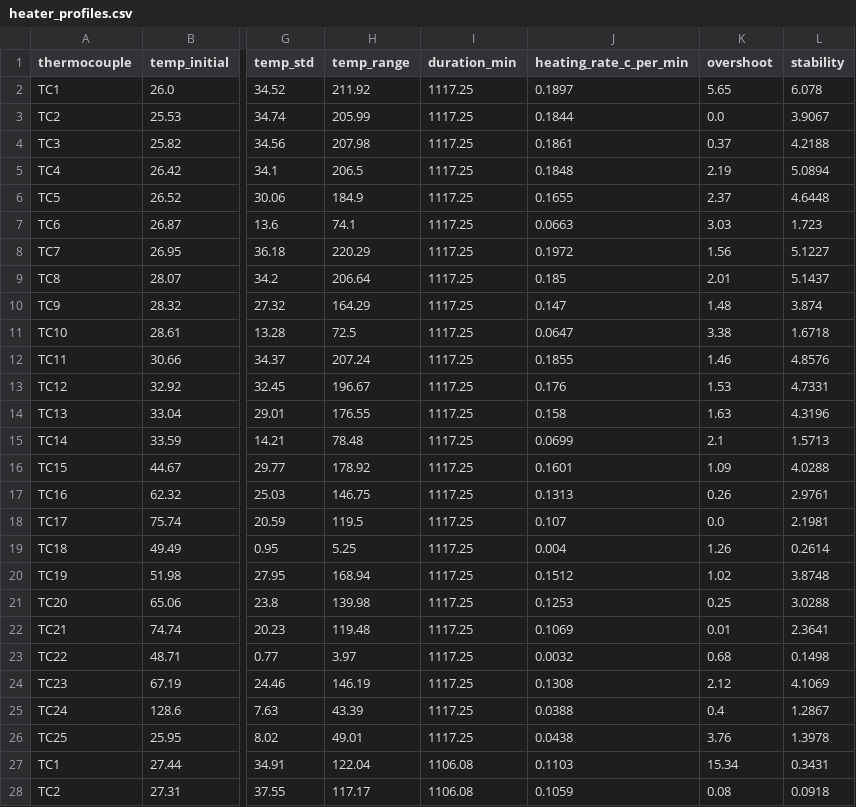
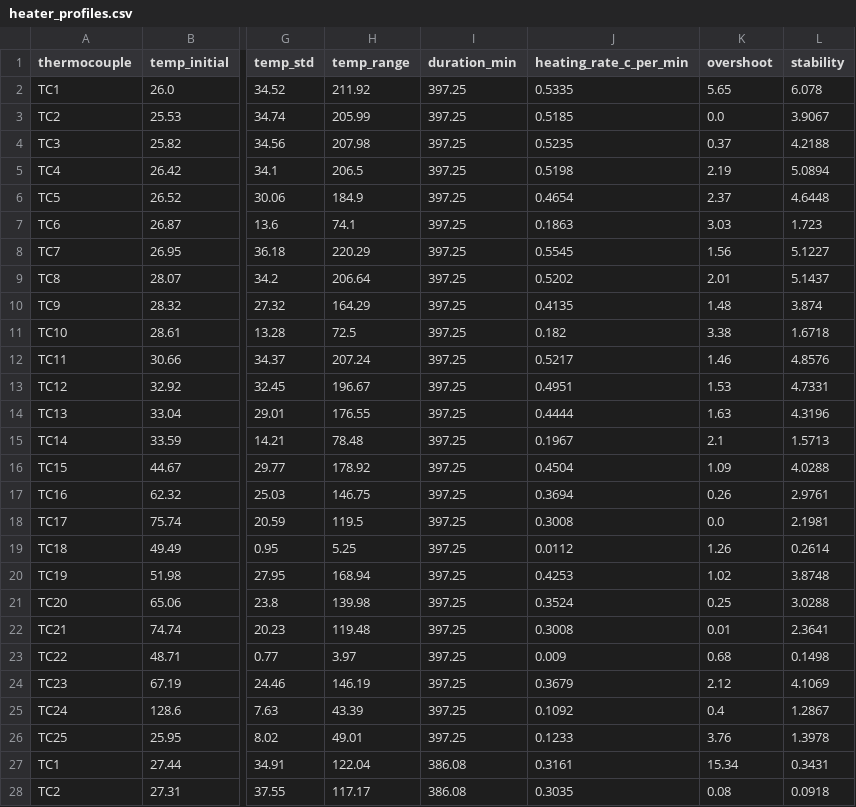
Before and after one commit to DavidAlanis273/heat-analyzer, a CSV file: outputs/heater_profiles.csv, drawn as a sheet; only a part is shown, gaps mark what is left out; the diff covers the shown part only; the diff names each change by its address in the sheet, - before the commit and + after, or states it on an @@ line.

```diff
--- a/outputs/heater_profiles.csv
+++ b/outputs/heater_profiles.csv
-I2:I26 (duration_min): 1117.25
+I2:I26 (duration_min): 397.25
-J2 (heating_rate_c_per_min): 0.1897
+J2 (heating_rate_c_per_min): 0.5335
-J3 (heating_rate_c_per_min): 0.1844
+J3 (heating_rate_c_per_min): 0.5185
-J4 (heating_rate_c_per_min): 0.1861
+J4 (heating_rate_c_per_min): 0.5235
-J5 (heating_rate_c_per_min): 0.1848
+J5 (heating_rate_c_per_min): 0.5198
-J6 (heating_rate_c_per_min): 0.1655
+J6 (heating_rate_c_per_min): 0.4654
-J7 (heating_rate_c_per_min): 0.0663
+J7 (heating_rate_c_per_min): 0.1863
-J8 (heating_rate_c_per_min): 0.1972
+J8 (heating_rate_c_per_min): 0.5545
-J9 (heating_rate_c_per_min): 0.185
+J9 (heating_rate_c_per_min): 0.5202
-J10 (heating_rate_c_per_min): 0.147
+J10 (heating_rate_c_per_min): 0.4135
-J11 (heating_rate_c_per_min): 0.0647
+J11 (heating_rate_c_per_min): 0.182
-J12 (heating_rate_c_per_min): 0.1855
+J12 (heating_rate_c_per_min): 0.5217
-J13 (heating_rate_c_per_min): 0.176
+J13 (heating_rate_c_per_min): 0.4951
-J14 (heating_rate_c_per_min): 0.158
+J14 (heating_rate_c_per_min): 0.4444
-J15 (heating_rate_c_per_min): 0.0699
+J15 (heating_rate_c_per_min): 0.1967
-J16 (heating_rate_c_per_min): 0.1601
+J16 (heating_rate_c_per_min): 0.4504
-J17 (heating_rate_c_per_min): 0.1313
+J17 (heating_rate_c_per_min): 0.3694
-J18 (heating_rate_c_per_min): 0.107
+J18 (heating_rate_c_per_min): 0.3008
-J19 (heating_rate_c_per_min): 0.004
+J19 (heating_rate_c_per_min): 0.0112
-J20 (heating_rate_c_per_min): 0.1512
+J20 (heating_rate_c_per_min): 0.4253
-J21 (heating_rate_c_per_min): 0.1253
+J21 (heating_rate_c_per_min): 0.3524
-J22 (heating_rate_c_per_min): 0.1069
+J22 (heating_rate_c_per_min): 0.3008
-J23 (heating_rate_c_per_min): 0.0032
+J23 (heating_rate_c_per_min): 0.009
-J24 (heating_rate_c_per_min): 0.1308
+J24 (heating_rate_c_per_min): 0.3679
-J25 (heating_rate_c_per_min): 0.0388
+J25 (heating_rate_c_per_min): 0.1092
-J26 (heating_rate_c_per_min): 0.0438
+J26 (heating_rate_c_per_min): 0.1233
-I27:I28 (duration_min): 1106.08
+I27:I28 (duration_min): 386.08
-J27 (heating_rate_c_per_min): 0.1103
+J27 (heating_rate_c_per_min): 0.3161
-J28 (heating_rate_c_per_min): 0.1059
+J28 (heating_rate_c_per_min): 0.3035
```
Also changed, not shown: 46 edited cells elsewhere in this file, outputs/summary_report.csv, 15 other files.
